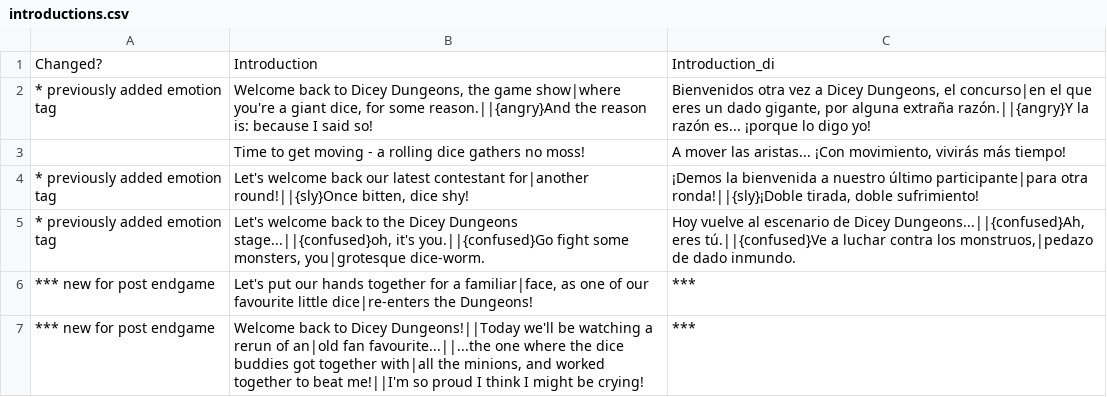
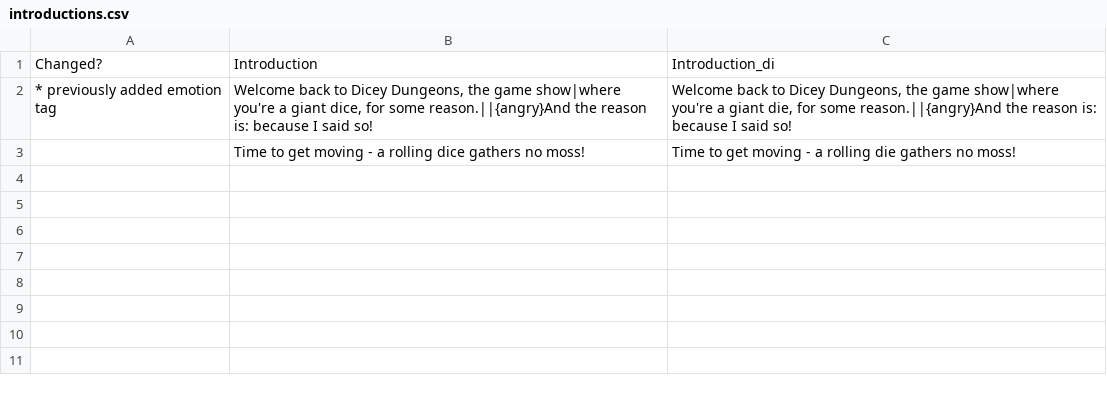
Before and after one commit to Hyphen-ated/diceysingular, a CSV file: die/data/text/locale/di/introductions.csv, drawn as a sheet.

```diff
--- a/die/data/text/locale/di/introductions.csv
+++ b/die/data/text/locale/di/introductions.csv
@@ -1,7 +1,3 @@
 Changed?;Introduction;Introduction_di;
-* previously added emotion tag;Welcome back to Dicey Dungeons, the game show|where you're a giant dice, for some reason.||{angry}And the reason is: because I said so!;Bienvenidos otra vez a Dicey Dungeons, el concurso|en el que eres un dado gigante, por alguna extraña razón.||{angry}Y la razón es... ¡porque lo digo yo!;
-;Time to get moving - a rolling dice gathers no moss!;A mover las aristas... ¡Con movimiento, vivirás más tiempo!;
-* previously added emotion tag;Let's welcome back our latest contestant for|another round!||{sly}Once bitten, dice shy! ;¡Demos la bienvenida a nuestro último participante|para otra ronda!||{sly}¡Doble tirada, doble sufrimiento! ;
-* previously added emotion tag;Let's welcome back to the Dicey Dungeons stage...||{confused}oh, it's you.||{confused}Go fight some monsters, you|grotesque dice-worm.;Hoy vuelve al escenario de Dicey Dungeons...||{confused}Ah, eres tú.||{confused}Ve a luchar contra los monstruos,|pedazo de dado inmundo.;
-*** new for post endgame;Let's put our hands together for a familiar|face, as one of our favourite little dice|re-enters the Dungeons!;***;
-*** new for post endgame;Welcome back to Dicey Dungeons!||Today we'll be watching a rerun of an|old fan favourite...||...the one where the dice buddies got together with|all the minions, and worked together to beat me!||I'm so proud I think I might be crying!;***;
+* previously added emotion tag;Welcome back to Dicey Dungeons, the game show|where you're a giant dice, for some reason.||{angry}And the reason is: because I said so!;Welcome back to Dicey Dungeons, the game show|where you're a giant die, for some reason.||{angry}And the reason is: because I said so!;
+;Time to get moving - a rolling dice gathers no moss!;Time to get moving - a rolling die gathers no moss!;
```
Also changed, not shown: die/data/text/locale/di/enemystrings.csv, die/data/text/locale/di/skills.csv, 4 other files.
